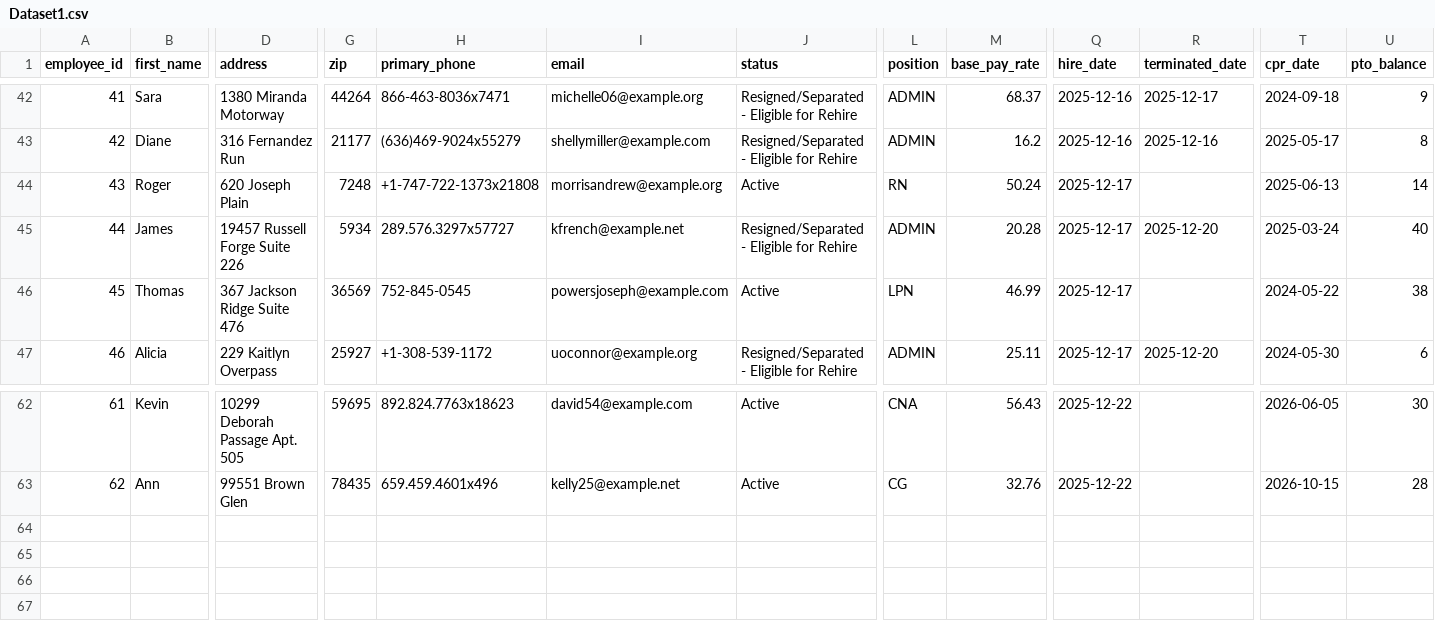
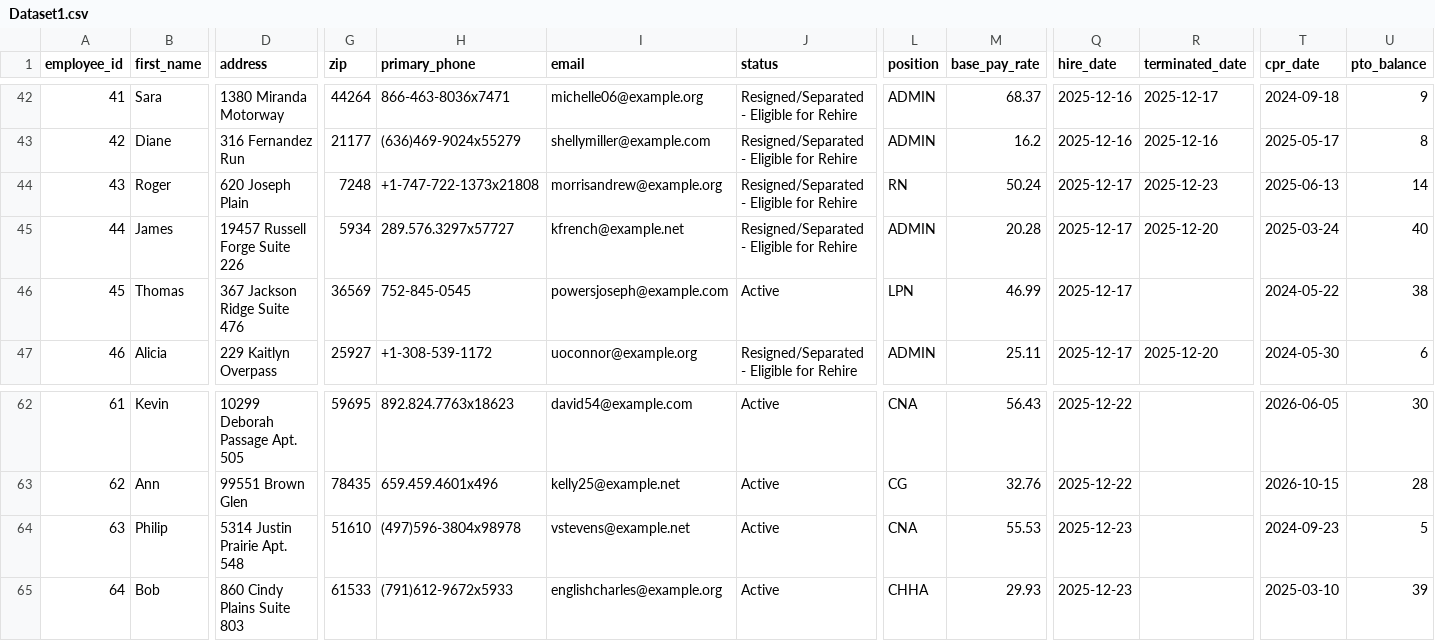
Before and after one commit to UzairNaumanTayyab/Work_Opportunity_Tax_Credit, a CSV file: Datasets/Dataset1.csv, drawn as a sheet; only a part is shown, gaps mark what is left out; rows hold the shown columns only; the diff names each change by its address in the sheet, - before the commit and + after, or states it on an @@ line.

Commit message:
Automated HR update: Tue Dec 23 06:18:05 UTC 2025

```diff
--- a/Datasets/Dataset1.csv
+++ b/Datasets/Dataset1.csv
-J44 (status): Active
+J44 (status): Resigned/Separated - Eligible for Rehire
-R44 (terminated_date): (empty)
+R44 (terminated_date): 2025-12-23
+row 64: 63 | Philip | 5314 Justin Prairie Apt. 548 | 51610 | (497)596-3804x98978 | vstevens@example.net | Active | CNA | 55.53 | 2025-12-23 |  | 2024-09-23 | 5
+row 65: 64 | Bob | 860 Cindy Plains Suite 803 | 61533 | (791)612-9672x5933 | englishcharles@example.org | Active | CHHA | 29.93 | 2025-12-23 |  | 2025-03-10 | 39
```
